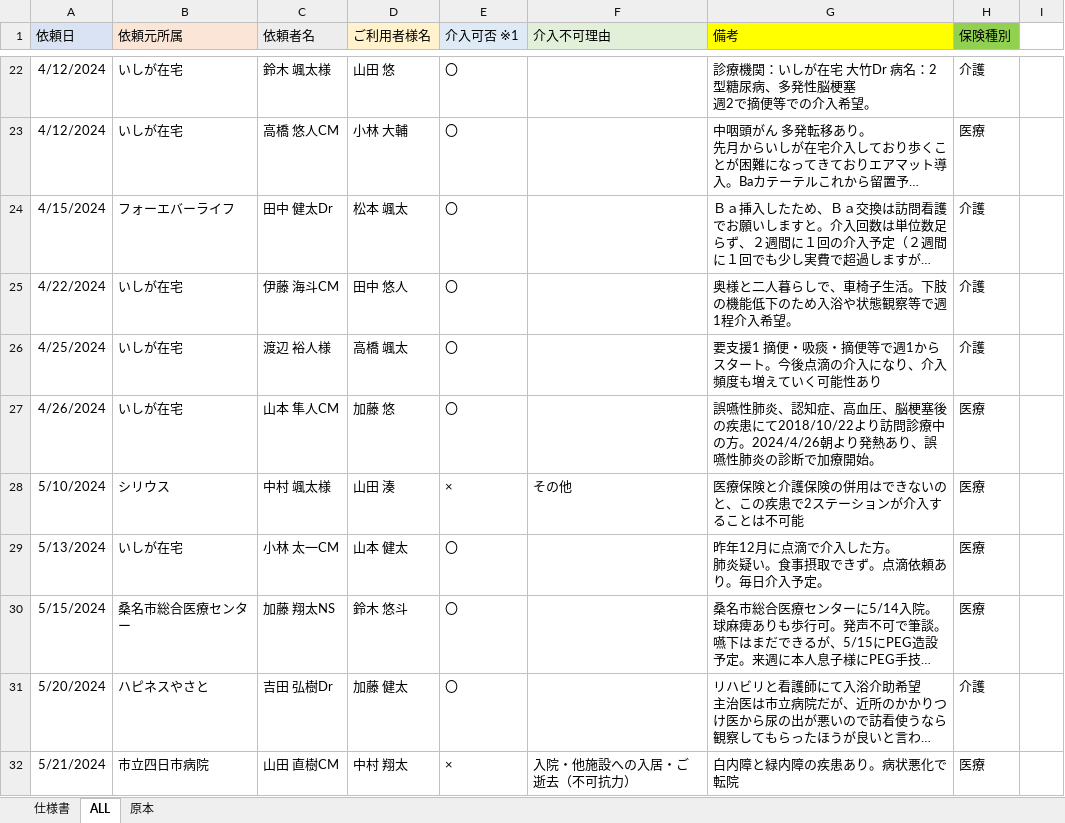
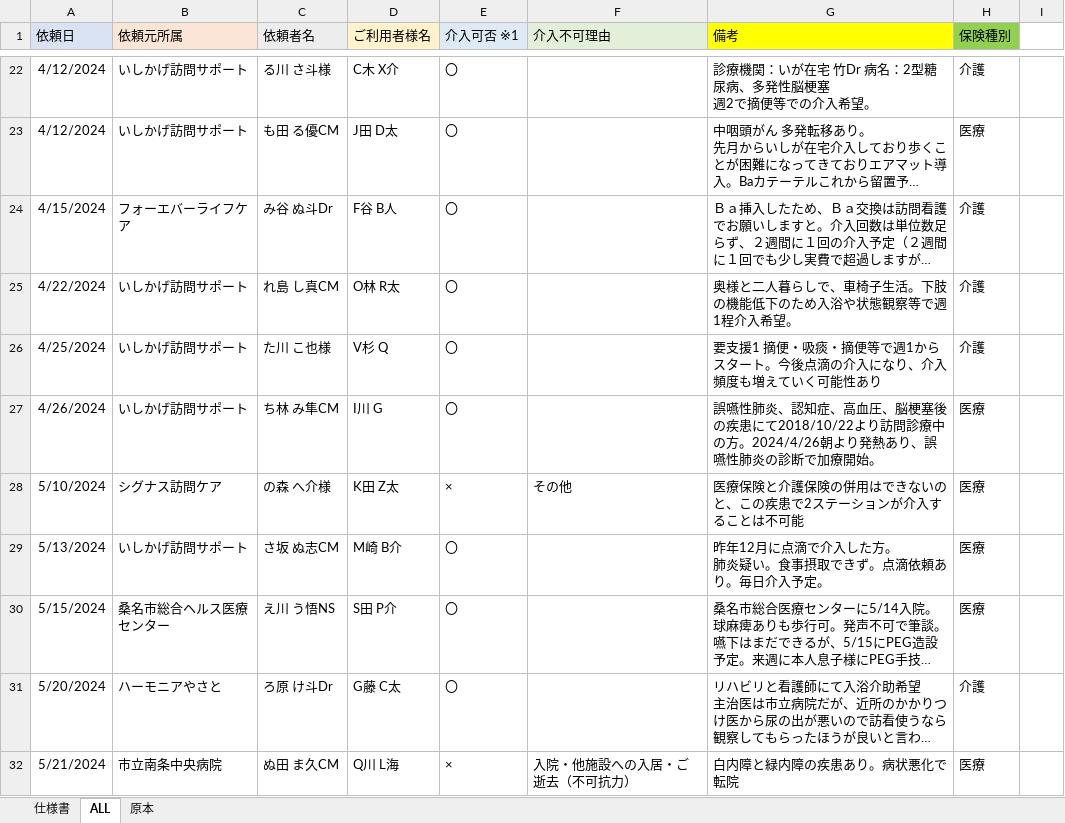
Before and after one commit to nylon0226/Visit-Request-Data-Analysis, an Excel workbook: 新規依頼に関するデータ分析.xlsm, sheet ALL, drawn as a sheet; only a part is shown, gaps mark what is left out; long unchanged cells end in …; values as stored, in another font and other column widths than the file's, no borders; ↵ is a line break in a cell; the diff covers the shown part only; the diff names each change by its address in the sheet, - before the commit and + after, or states it on an @@ line.

```diff
--- a/新規依頼に関するデータ分析.xlsm (sheet ALL)
+++ b/新規依頼に関するデータ分析.xlsm (sheet ALL)
-B22:B23 (依頼元所属): いしが在宅
+B22:B23 (依頼元所属): いしかげ訪問サポート
-C22 (依頼者名): 鈴木 颯太様
+C22 (依頼者名): る川 さ斗様
-D22 (ご利用者様名): 山田 悠
+D22 (ご利用者様名): C木 X介
-G22 (備考): 診療機関：いしが在宅 大竹Dr 病名：2型糖尿病、多発性脳梗塞 ↵ 週2で摘便等での介入希望。
+G22 (備考): 診療機関：いが在宅 竹Dr 病名：2型糖尿病、多発性脳梗塞 ↵ 週2で摘便等での介入希望。
-C23 (依頼者名): 高橋 悠人CM
+C23 (依頼者名): も田 る優CM
-D23 (ご利用者様名): 小林 大輔
+D23 (ご利用者様名): J田 D太
-B24 (依頼元所属): フォーエバーライフ
+B24 (依頼元所属): フォーエバーライフケア
-C24 (依頼者名): 田中 健太Dr
+C24 (依頼者名): み谷 ぬ斗Dr
-D24 (ご利用者様名): 松本 颯太
+D24 (ご利用者様名): F谷 B人
-B25:B27 (依頼元所属): いしが在宅
+B25:B27 (依頼元所属): いしかげ訪問サポート
-C25 (依頼者名): 伊藤 海斗CM
+C25 (依頼者名): れ島 し真CM
-D25 (ご利用者様名): 田中 悠人
+D25 (ご利用者様名): O林 R太
-C26 (依頼者名): 渡辺 裕人様
+C26 (依頼者名): た川 こ也様
-D26 (ご利用者様名): 高橋 颯太
+D26 (ご利用者様名): V杉 Q
-C27 (依頼者名): 山本 隼人CM
+C27 (依頼者名): ち林 み隼CM
-D27 (ご利用者様名): 加藤 悠
+D27 (ご利用者様名): I川 G
-B28 (依頼元所属): シリウス
+B28 (依頼元所属): シグナス訪問ケア
-C28 (依頼者名): 中村 颯太様
+C28 (依頼者名): の森 へ介様
-D28 (ご利用者様名): 山田 湊
+D28 (ご利用者様名): K田 Z太
-B29 (依頼元所属): いしが在宅
+B29 (依頼元所属): いしかげ訪問サポート
-C29 (依頼者名): 小林 太一CM
+C29 (依頼者名): さ坂 ぬ志CM
-D29 (ご利用者様名): 山本 健太
+D29 (ご利用者様名): M崎 B介
-B30 (依頼元所属): 桑名市総合医療センター
+B30 (依頼元所属): 桑名市総合ヘルス医療センター
-C30 (依頼者名): 加藤 翔太NS
+C30 (依頼者名): え川 う悟NS
-D30 (ご利用者様名): 鈴木 悠斗
+D30 (ご利用者様名): S田 P介
-B31 (依頼元所属): ハピネスやさと
+B31 (依頼元所属): ハーモニアやさと
-C31 (依頼者名): 吉田 弘樹Dr
+C31 (依頼者名): ろ原 け斗Dr
-D31 (ご利用者様名): 加藤 健太
+D31 (ご利用者様名): G藤 C太
-B32 (依頼元所属): 市立四日市病院
+B32 (依頼元所属): 市立南条中央病院
-C32 (依頼者名): 山田 直樹CM
+C32 (依頼者名): ぬ田 ま久CM
-D32 (ご利用者様名): 中村 翔太
+D32 (ご利用者様名): Q川 L海
```
Also changed, not shown: 207 edited cells elsewhere in this sheet.
